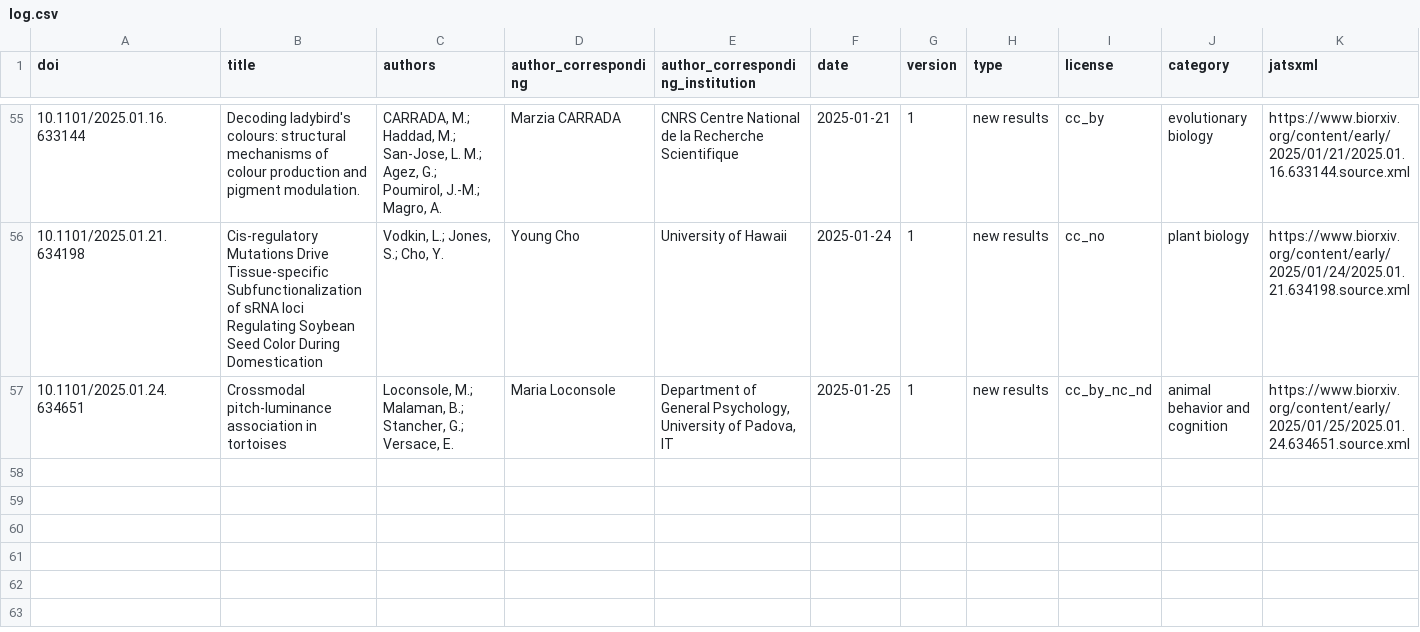
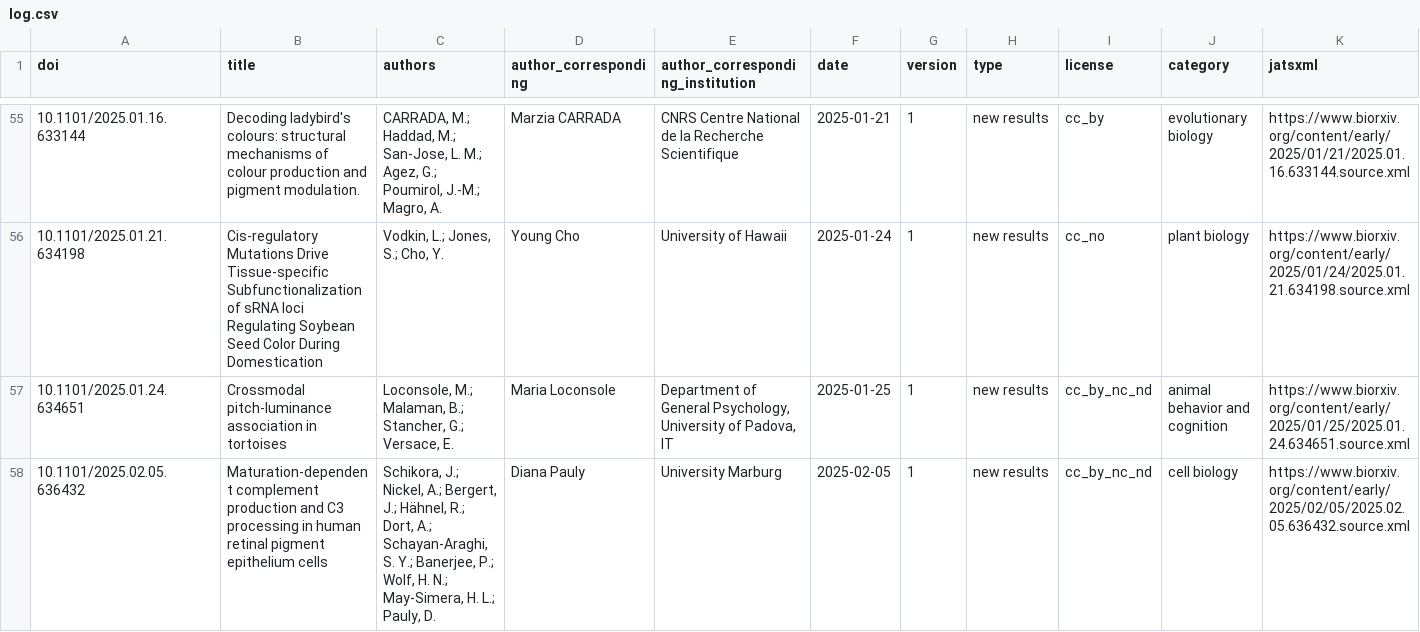
Before and after one commit to colrverse/colsci-bot, a CSV file: log.csv, drawn as a sheet; only a part is shown, gaps mark what is left out; rows hold the shown columns only; the diff names each change by its address in the sheet, - before the commit and + after, or states it on an @@ line.

```diff
--- a/log.csv
+++ b/log.csv
+row 58: 10.1101/2025.02.05.636432 | Maturation-dependent complement production and C3 processing in human retinal pigment epithelium cells | Schikora, J.; Nickel, A.; Bergert, J.; Hähnel, R.; Dort, A.; Schayan-Araghi, S. Y.; Banerjee, P.; Wolf, H. N.; May-Simera, H. L.; Pauly, D. | Diana Pauly | University Marburg | 2025-02-05 | 1 | new results | cc_by_nc_nd | cell biology | https://www.biorxiv.org/content/early/2025/02/05/2025.02.05.636432.source.xml
```
